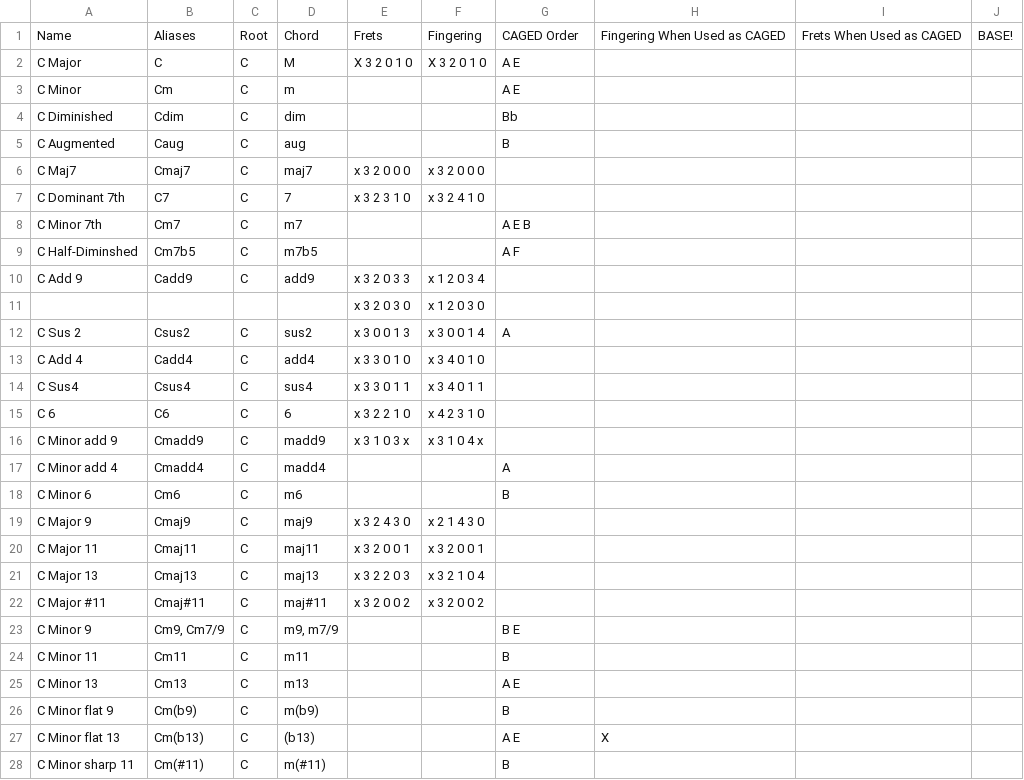
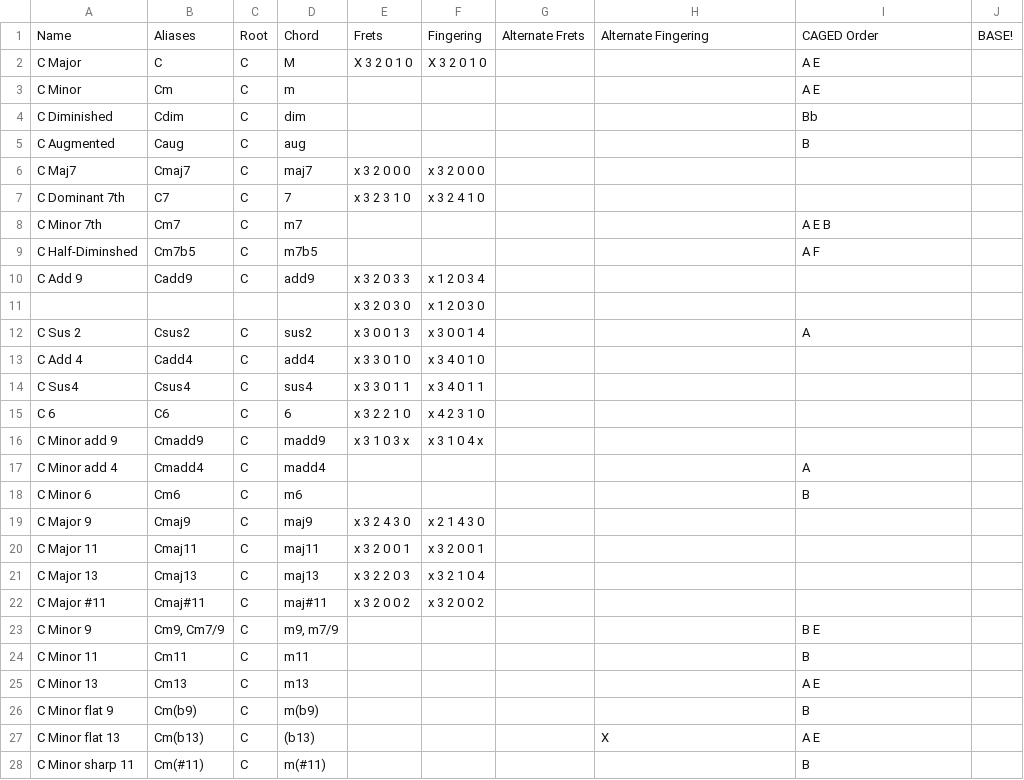
Before and after one commit to youtabmedia/chords, a CSV file: csv/guitar/E2-A2-D3-G3-B3-E4.csv, drawn as a sheet; only a part is shown; the diff covers the shown part only.

Commit message:
- added alternate fretting/fingering

```diff
--- a/csv/guitar/E2-A2-D3-G3-B3-E4.csv
+++ b/csv/guitar/E2-A2-D3-G3-B3-E4.csv
@@ -1,13 +1,13 @@
-Name,Aliases,Root,Chord,Frets,Fingering,CAGED Order,Fingering When Used as CAGED,Frets When Used as CAGED,BASE!,
-C Major,C,C,M,X 3 2 0 1 0,X 3 2 0 1 0,A E,,,,
-C Minor,Cm,C,m,,,A E,,,,
-C Diminished,Cdim,C,dim,,,Bb,,,,
-C Augmented,Caug,C,aug,,,B,,,,
+Name,Aliases,Root,Chord,Frets,Fingering,Alternate Frets,Alternate Fingering,CAGED Order,BASE!,
+C Major,C,C,M,X 3 2 0 1 0,X 3 2 0 1 0,,,A E,,
+C Minor,Cm,C,m,,,,,A E,,
+C Diminished,Cdim,C,dim,,,,,Bb,,
+C Augmented,Caug,C,aug,,,,,B,,
 C Maj7,Cmaj7,C,maj7,x 3 2 0 0 0,x 3 2 0 0 0,,,,,
 C Dominant 7th,C7,C,7,x 3 2 3 1 0,x 3 2 4 1 0,,,,,
-C Minor 7th,Cm7,C,m7,,,A E B,,,,
-C Half-Diminshed,Cm7b5,C,m7b5,,,A F,,,,
+C Minor 7th,Cm7,C,m7,,,,,A E B,,
+C Half-Diminshed,Cm7b5,C,m7b5,,,,,A F,,
 C Add 9,Cadd9,C,add9,x 3 2 0 3 3,x 1 2 0 3 4,,,,,
 ,,,,x 3 2 0 3 0,x 1 2 0 3 0,,,,,
-C Sus 2,Csus2,C,sus2,x 3 0 0 1 3,x 3 0 0 1 4,A,,,,
+C Sus 2,Csus2,C,sus2,x 3 0 0 1 3,x 3 0 0 1 4,,,A,,
 C Add 4,Cadd4,C,add4,x 3 3 0 1 0,x 3 4 0 1 0,,,,,
@@ -16,4 +16,4 @@ C 6,C6,C,6,x 3 2 2 1 0,x 4 2 3 1 0,,,,,
 C Minor add 9,Cmadd9,C,madd9,x 3 1 0 3 x,x 3 1 0 4 x,,,,,
-C Minor add 4,Cmadd4,C,madd4,,,A,,,,
-C Minor 6,Cm6,C,m6,,,B,,,,
+C Minor add 4,Cmadd4,C,madd4,,,,,A,,
+C Minor 6,Cm6,C,m6,,,,,B,,
 C Major 9,Cmaj9,C,maj9,x 3 2 4 3 0,x 2 1 4 3 0,,,,,
@@ -22,7 +22,7 @@ C Major 13,Cmaj13,C,maj13,x 3 2 2 0 3,x 3 2 1 0 4,,,,,
 C Major #11,Cmaj#11,C,maj#11,x 3 2 0 0 2,x 3 2 0 0 2,,,,,
-C Minor 9,"Cm9, Cm7/9",C,"m9, m7/9",,,B E,,,,
-C Minor 11,Cm11,C,m11,,,B,,,,
-C Minor 13,Cm13,C,m13,,,A E,,,,
-C Minor flat 9,Cm(b9),C,m(b9),,,B,,,,
-C Minor flat 13,Cm(b13),C,(b13),,,A E,X,,,
-C Minor sharp 11,Cm(#11),C,m(#11),,,B,,,,
+C Minor 9,"Cm9, Cm7/9",C,"m9, m7/9",,,,,B E,,
+C Minor 11,Cm11,C,m11,,,,,B,,
+C Minor 13,Cm13,C,m13,,,,,A E,,
+C Minor flat 9,Cm(b9),C,m(b9),,,,,B,,
+C Minor flat 13,Cm(b13),C,(b13),,,,X,A E,,
+C Minor sharp 11,Cm(#11),C,m(#11),,,,,B,,
```
Also changed, not shown: 1 added row, 1 removed row and 83 edited cells elsewhere in this file, 2 other files.
